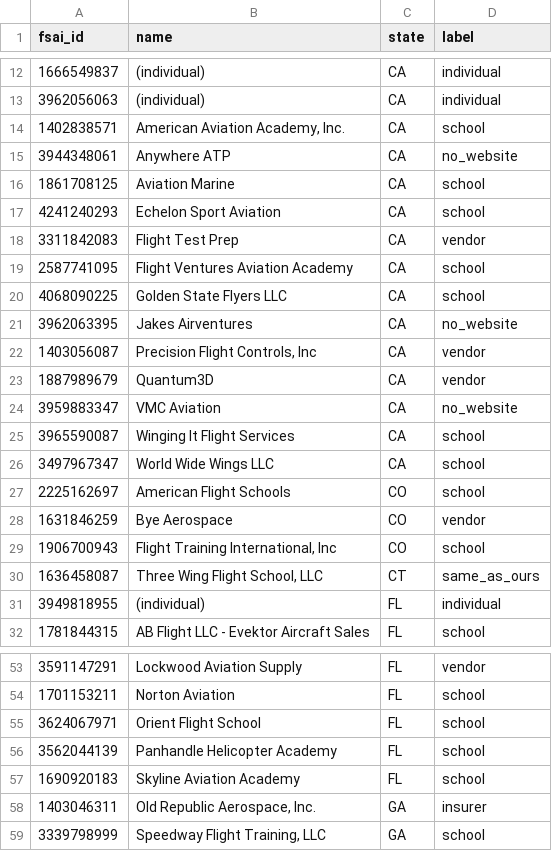
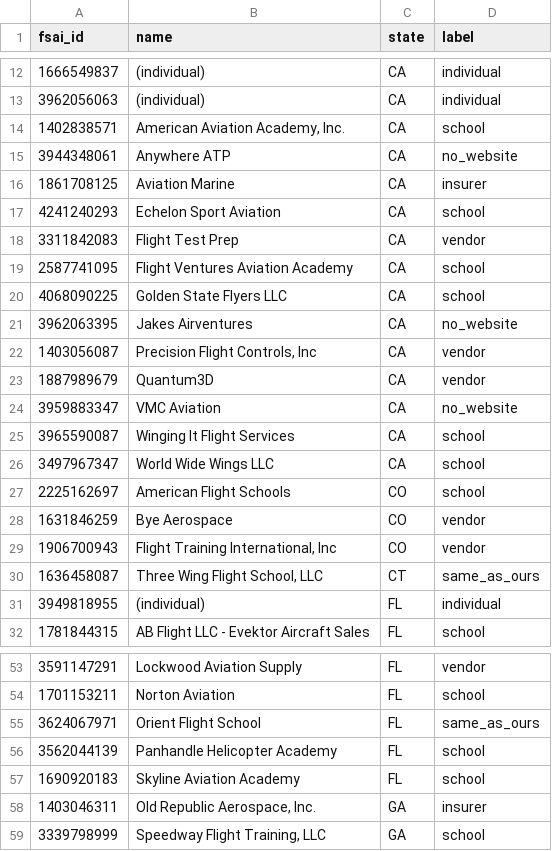
Before and after one commit to dweekly/aether, a CSV file: docs/hackers-2026-fsai-labels.csv, drawn as a sheet; only a part is shown, gaps mark what is left out.

```diff
--- a/docs/hackers-2026-fsai-labels.csv
+++ b/docs/hackers-2026-fsai-labels.csv
@@ -15,3 +15,3 @@ fsai_id,name,state,label
 3944348061,Anywhere ATP,CA,no_website
-1861708125,Aviation Marine,CA,school
+1861708125,Aviation Marine,CA,insurer
 4241240293,Echelon Sport Aviation,CA,school
@@ -28,3 +28,3 @@ fsai_id,name,state,label
 1631846259,Bye Aerospace,CO,vendor
-1906700943,"Flight Training International, Inc",CO,school
+1906700943,"Flight Training International, Inc",CO,vendor
 1636458087,"Three Wing Flight School, LLC",CT,same_as_ours
@@ -54,3 +54,3 @@ fsai_id,name,state,label
 1701153211,Norton Aviation,FL,school
-3624067971,Orient Flight School,FL,school
+3624067971,Orient Flight School,FL,same_as_ours
 3562044139,Panhandle Helicopter Academy,FL,school
```
Also changed, not shown: 3 other files.
